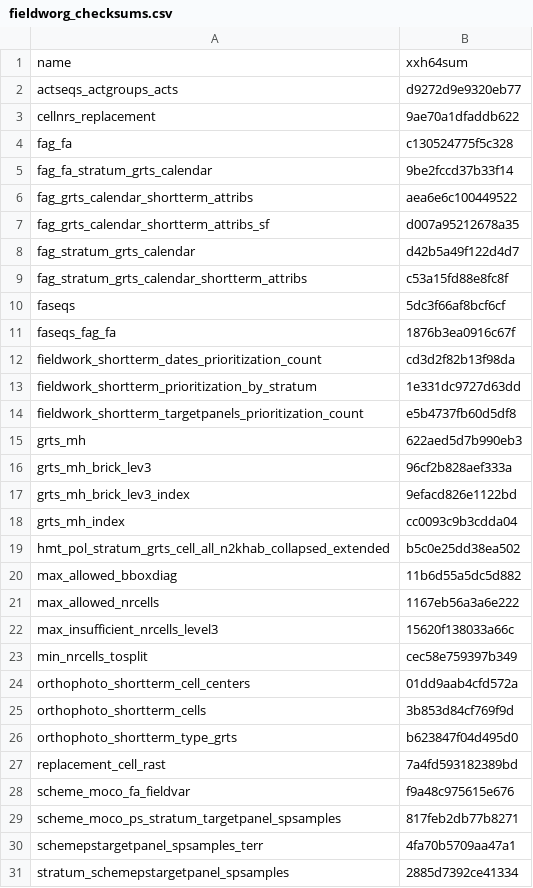
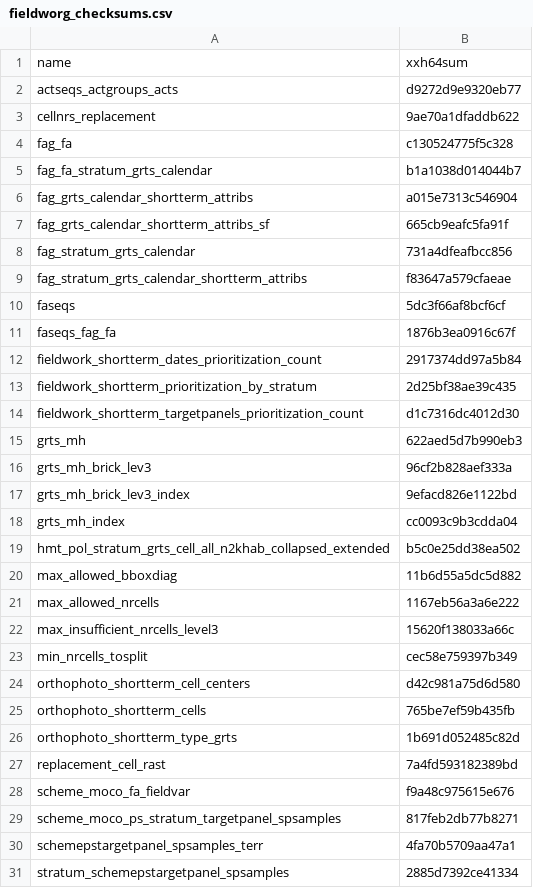
Before and after one commit to inbo/n2khab-mne-designs, a CSV file: 100_design_common/010_revisitplan/data/text/intermediate/fieldworg_checksums.csv, drawn as a sheet; only a part is shown.

Commit message:
REP, fworg-script: update obj checksums wrt cal_old & oldpan updates

```diff
--- a/100_design_common/010_revisitplan/data/text/intermediate/fieldworg_checksums.csv
+++ b/100_design_common/010_revisitplan/data/text/intermediate/fieldworg_checksums.csv
@@ -4,12 +4,12 @@ cellnrs_replacement,9ae70a1dfaddb622
 fag_fa,c130524775f5c328
-fag_fa_stratum_grts_calendar,9be2fccd37b33f14
-fag_grts_calendar_shortterm_attribs,aea6e6c100449522
-fag_grts_calendar_shortterm_attribs_sf,d007a95212678a35
-fag_stratum_grts_calendar,d42b5a49f122d4d7
-fag_stratum_grts_calendar_shortterm_attribs,c53a15fd88e8fc8f
+fag_fa_stratum_grts_calendar,b1a1038d014044b7
+fag_grts_calendar_shortterm_attribs,a015e7313c546904
+fag_grts_calendar_shortterm_attribs_sf,665cb9eafc5fa91f
+fag_stratum_grts_calendar,731a4dfeafbcc856
+fag_stratum_grts_calendar_shortterm_attribs,f83647a579cfaeae
 faseqs,5dc3f66af8bcf6cf
 faseqs_fag_fa,1876b3ea0916c67f
-fieldwork_shortterm_dates_prioritization_count,cd3d2f82b13f98da
-fieldwork_shortterm_prioritization_by_stratum,1e331dc9727d63dd
-fieldwork_shortterm_targetpanels_prioritization_count,e5b4737fb60d5df8
+fieldwork_shortterm_dates_prioritization_count,2917374dd97a5b84
+fieldwork_shortterm_prioritization_by_stratum,2d25bf38ae39c435
+fieldwork_shortterm_targetpanels_prioritization_count,d1c7316dc4012d30
 grts_mh,622aed5d7b990eb3
@@ -23,5 +23,5 @@ max_insufficient_nrcells_level3,15620f138033a66c
 min_nrcells_tosplit,cec58e759397b349
-orthophoto_shortterm_cell_centers,01dd9aab4cfd572a
-orthophoto_shortterm_cells,3b853d84cf769f9d
-orthophoto_shortterm_type_grts,b623847f04d495d0
+orthophoto_shortterm_cell_centers,d42c981a75d6d580
+orthophoto_shortterm_cells,765be7ef59b435fb
+orthophoto_shortterm_type_grts,1b691d052485c82d
 replacement_cell_rast,7a4fd593182389bd
```
